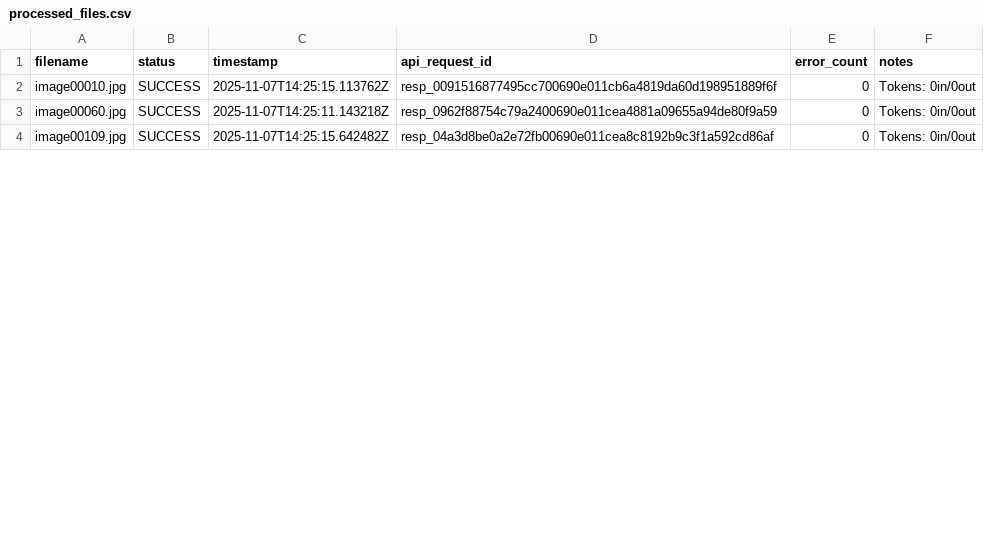
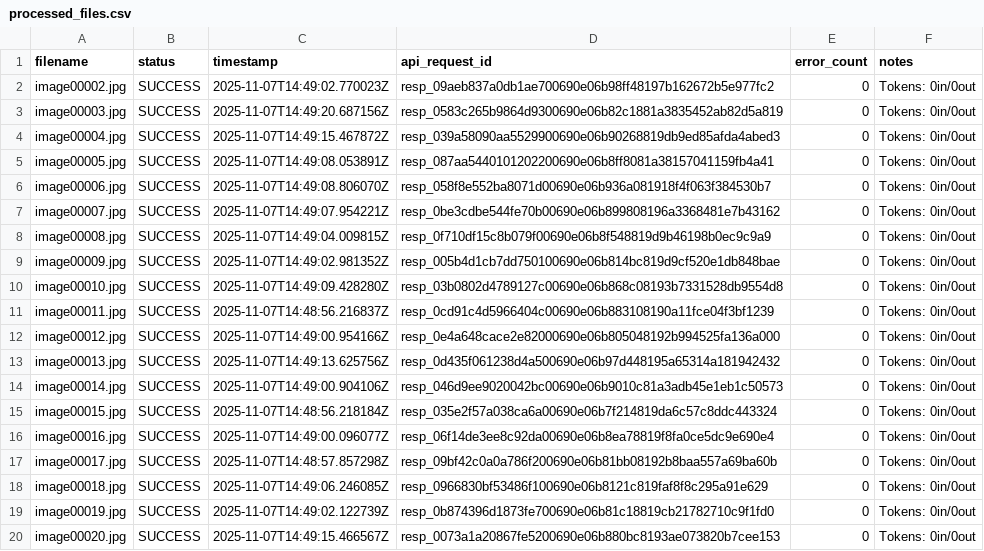
Before and after one commit to proflouishyman/batch_ocr, a CSV file: processed_files.csv, drawn as a sheet; only a part is shown; the diff covers the shown part only.

```diff
--- a/processed_files.csv
+++ b/processed_files.csv
@@ -1,4 +1,20 @@
 filename,status,timestamp,api_request_id,error_count,notes
-image00010.jpg,SUCCESS,2025-11-07T14:25:15.113762Z,resp_0091516877495cc700690e011cb6a4819da60d198951889f6f,0,Tokens: 0in/0out
-image00060.jpg,SUCCESS,2025-11-07T14:25:11.143218Z,resp_0962f88754c79a2400690e011cea4881a09655a94de80f9a59,0,Tokens: 0in/0out
-image00109.jpg,SUCCESS,2025-11-07T14:25:15.642482Z,resp_04a3d8be0a2e72fb00690e011cea8c8192b9c3f1a592cd86af,0,Tokens: 0in/0out
+image00002.jpg,SUCCESS,2025-11-07T14:49:02.770023Z,resp_09aeb837a0db1ae700690e06b98ff48197b162672b5e977fc2,0,Tokens: 0in/0out
+image00003.jpg,SUCCESS,2025-11-07T14:49:20.687156Z,resp_0583c265b9864d9300690e06b82c1881a3835452ab82d5a819,0,Tokens: 0in/0out
+image00004.jpg,SUCCESS,2025-11-07T14:49:15.467872Z,resp_039a58090aa5529900690e06b90268819db9ed85afda4abed3,0,Tokens: 0in/0out
+image00005.jpg,SUCCESS,2025-11-07T14:49:08.053891Z,resp_087aa5440101202200690e06b8ff8081a38157041159fb4a41,0,Tokens: 0in/0out
+image00006.jpg,SUCCESS,2025-11-07T14:49:08.806070Z,resp_058f8e552ba8071d00690e06b936a081918f4f063f384530b7,0,Tokens: 0in/0out
+image00007.jpg,SUCCESS,2025-11-07T14:49:07.954221Z,resp_0be3cdbe544fe70b00690e06b899808196a3368481e7b43162,0,Tokens: 0in/0out
+image00008.jpg,SUCCESS,2025-11-07T14:49:04.009815Z,resp_0f710df15c8b079f00690e06b8f548819d9b46198b0ec9c9a9,0,Tokens: 0in/0out
+image00009.jpg,SUCCESS,2025-11-07T14:49:02.981352Z,resp_005b4d1cb7dd750100690e06b814bc819d9cf520e1db848bae,0,Tokens: 0in/0out
+image00010.jpg,SUCCESS,2025-11-07T14:49:09.428280Z,resp_03b0802d4789127c00690e06b868c08193b7331528db9554d8,0,Tokens: 0in/0out
+image00011.jpg,SUCCESS,2025-11-07T14:48:56.216837Z,resp_0cd91c4d5966404c00690e06b883108190a11fce04f3bf1239,0,Tokens: 0in/0out
+image00012.jpg,SUCCESS,2025-11-07T14:49:00.954166Z,resp_0e4a648cace2e82000690e06b805048192b994525fa136a000,0,Tokens: 0in/0out
+image00013.jpg,SUCCESS,2025-11-07T14:49:13.625756Z,resp_0d435f061238d4a500690e06b97d448195a65314a181942432,0,Tokens: 0in/0out
+image00014.jpg,SUCCESS,2025-11-07T14:49:00.904106Z,resp_046d9ee9020042bc00690e06b9010c81a3adb45e1eb1c50573,0,Tokens: 0in/0out
+image00015.jpg,SUCCESS,2025-11-07T14:48:56.218184Z,resp_035e2f57a038ca6a00690e06b7f214819da6c57c8ddc443324,0,Tokens: 0in/0out
+image00016.jpg,SUCCESS,2025-11-07T14:49:00.096077Z,resp_06f14de3ee8c92da00690e06b8ea78819f8fa0ce5dc9e690e4,0,Tokens: 0in/0out
+image00017.jpg,SUCCESS,2025-11-07T14:48:57.857298Z,resp_09bf42c0a0a786f200690e06b81bb08192b8baa557a69ba60b,0,Tokens: 0in/0out
+image00018.jpg,SUCCESS,2025-11-07T14:49:06.246085Z,resp_0966830bf53486f100690e06b8121c819faf8f8c295a91e629,0,Tokens: 0in/0out
+image00019.jpg,SUCCESS,2025-11-07T14:49:02.122739Z,resp_0b874396d1873fe700690e06b81c18819cb21782710c9f1fd0,0,Tokens: 0in/0out
+image00020.jpg,SUCCESS,2025-11-07T14:49:15.466567Z,resp_0073a1a20867fe5200690e06b880bc8193ae073820b7cee153,0,Tokens: 0in/0out
```
Also changed, not shown: 4 added rows and 6 edited cells elsewhere in this file, 6 other files.
